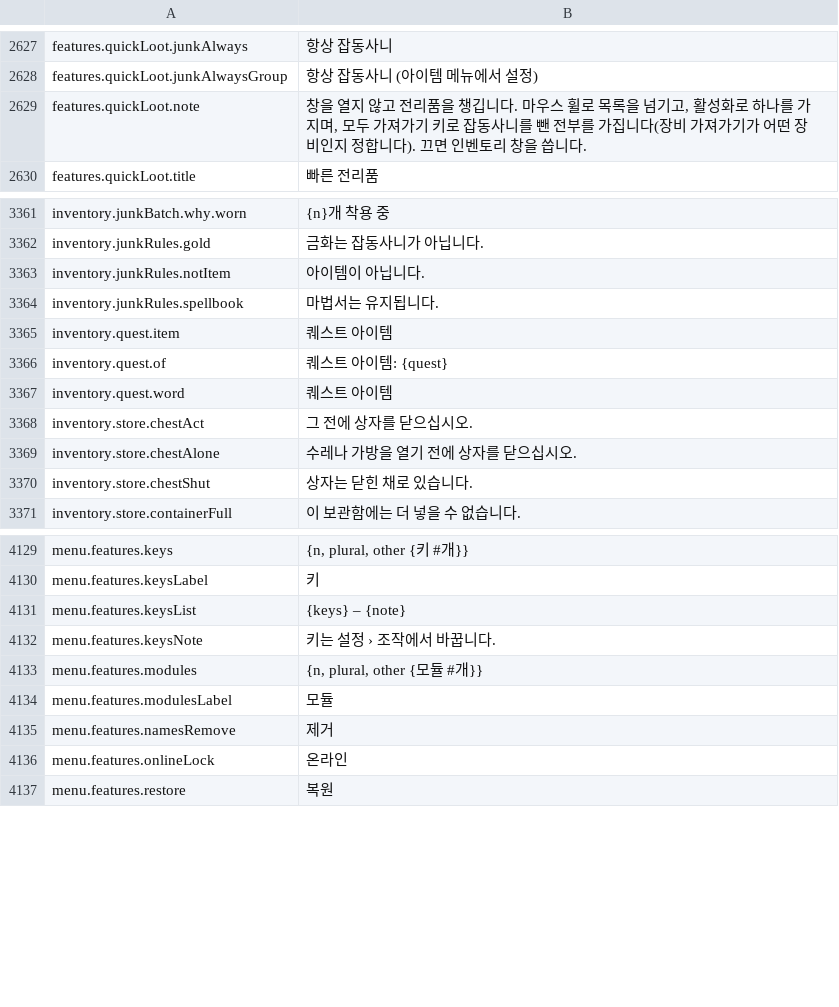
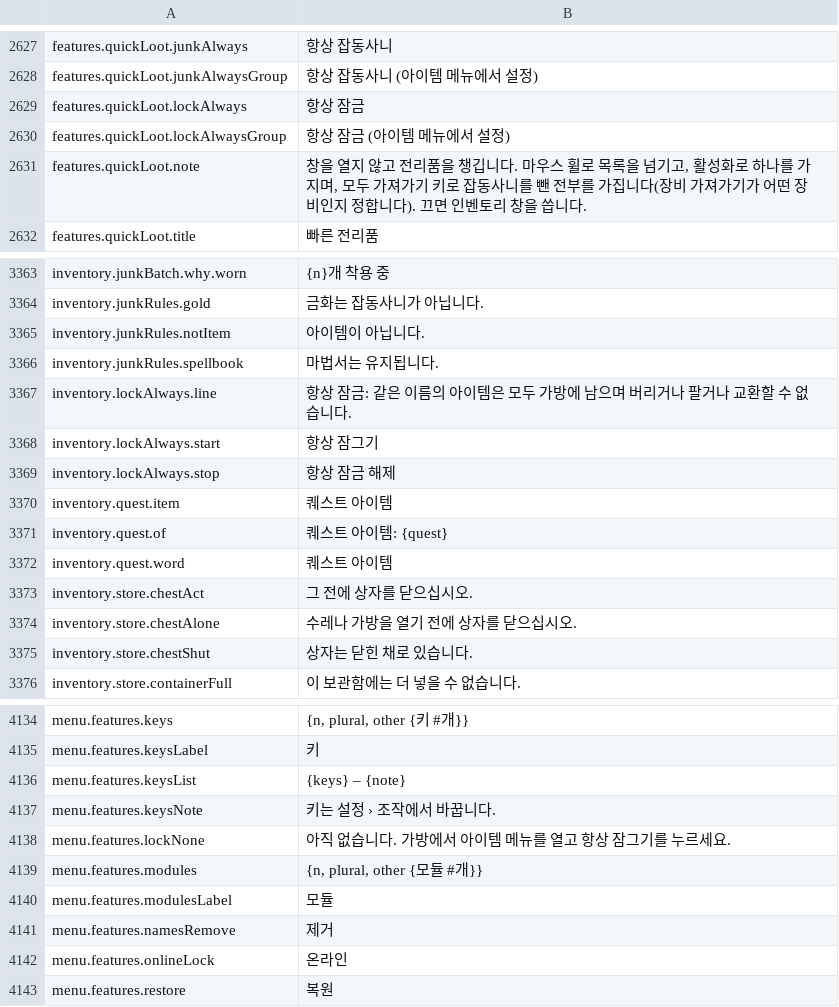
Before and after one commit to Lattymoy/daggerfall-js-source, a CSV file: locales/ko/Port_Strings.csv, drawn as a sheet; only a part is shown, gaps mark what is left out; the diff names each change by its address in the sheet, - before the commit and + after, or states it on an @@ line.

```diff
--- a/locales/ko/Port_Strings.csv
+++ b/locales/ko/Port_Strings.csv
+row 2629: features.quickLoot.lockAlways | 항상 잠금
+row 2630: features.quickLoot.lockAlwaysGroup | 항상 잠금 (아이템 메뉴에서 설정)
+row 3367: inventory.lockAlways.line | 항상 잠금: 같은 이름의 아이템은 모두 가방에 남으며 버리거나 팔거나 교환할 수 없습니다.
+row 3368: inventory.lockAlways.start | 항상 잠그기
+row 3369: inventory.lockAlways.stop | 항상 잠금 해제
+row 4138: menu.features.lockNone | 아직 없습니다. 가방에서 아이템 메뉴를 열고 항상 잠그기를 누르세요.
```
Also changed, not shown: locales/bg/Port_Strings.csv, locales/de/Port_Strings.csv, 38 other files.
